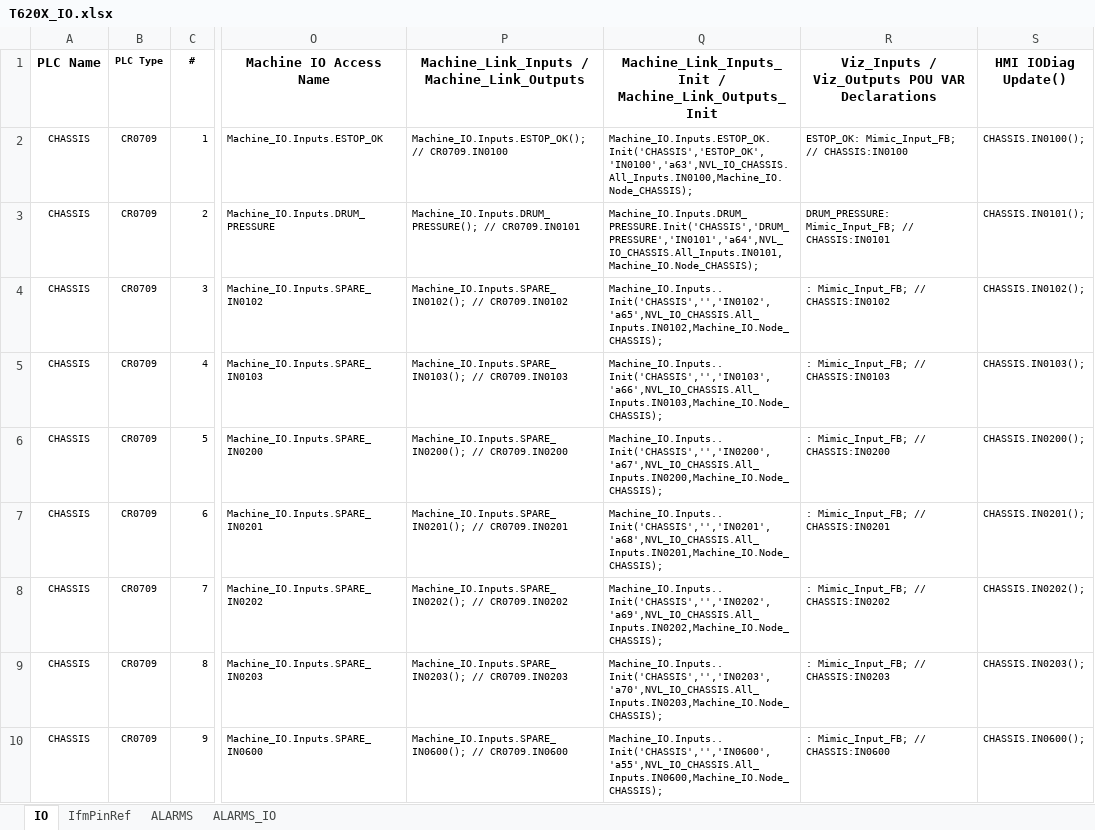
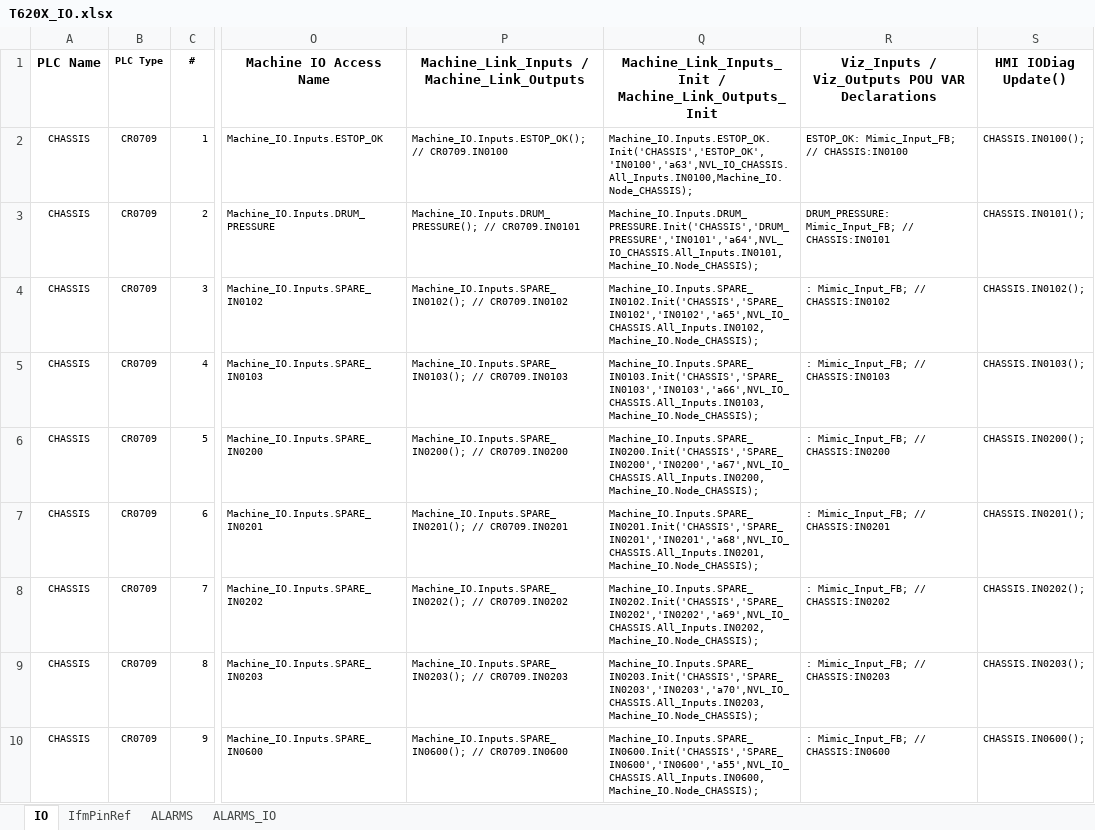
Before and after one commit to better-adapted/Mtech_T620X_Trommel, an Excel workbook: T620X_IO.xlsx, sheet IO, drawn as a sheet; only a part is shown, gaps mark what is left out; values as stored, in another font and other column widths than the file's, no borders; the diff covers the shown part only; the diff names each change by its address in the sheet, - before the commit and + after, or states it on an @@ line.

```diff
--- a/T620X_IO.xlsx (sheet IO)
+++ b/T620X_IO.xlsx (sheet IO)
-Q4: Machine_IO.Inputs..Init('CHASSIS','','IN0102','a65',NVL_IO_CHASSIS.All_Inputs.IN0102,Machine_IO.Node_CHASSIS);
+Q4: Machine_IO.Inputs.SPARE_IN0102.Init('CHASSIS','SPARE_IN0102','IN0102','a65',NVL_IO_CHASSIS.All_Inputs.IN0102,Machine_IO.Node_CHASSIS);
-Q5: Machine_IO.Inputs..Init('CHASSIS','','IN0103','a66',NVL_IO_CHASSIS.All_Inputs.IN0103,Machine_IO.Node_CHASSIS);
+Q5: Machine_IO.Inputs.SPARE_IN0103.Init('CHASSIS','SPARE_IN0103','IN0103','a66',NVL_IO_CHASSIS.All_Inputs.IN0103,Machine_IO.Node_CHASSIS);
-Q6: Machine_IO.Inputs..Init('CHASSIS','','IN0200','a67',NVL_IO_CHASSIS.All_Inputs.IN0200,Machine_IO.Node_CHASSIS);
+Q6: Machine_IO.Inputs.SPARE_IN0200.Init('CHASSIS','SPARE_IN0200','IN0200','a67',NVL_IO_CHASSIS.All_Inputs.IN0200,Machine_IO.Node_CHASSIS);
-Q7: Machine_IO.Inputs..Init('CHASSIS','','IN0201','a68',NVL_IO_CHASSIS.All_Inputs.IN0201,Machine_IO.Node_CHASSIS);
+Q7: Machine_IO.Inputs.SPARE_IN0201.Init('CHASSIS','SPARE_IN0201','IN0201','a68',NVL_IO_CHASSIS.All_Inputs.IN0201,Machine_IO.Node_CHASSIS);
-Q8: Machine_IO.Inputs..Init('CHASSIS','','IN0202','a69',NVL_IO_CHASSIS.All_Inputs.IN0202,Machine_IO.Node_CHASSIS);
+Q8: Machine_IO.Inputs.SPARE_IN0202.Init('CHASSIS','SPARE_IN0202','IN0202','a69',NVL_IO_CHASSIS.All_Inputs.IN0202,Machine_IO.Node_CHASSIS);
-Q9: Machine_IO.Inputs..Init('CHASSIS','','IN0203','a70',NVL_IO_CHASSIS.All_Inputs.IN0203,Machine_IO.Node_CHASSIS);
+Q9: Machine_IO.Inputs.SPARE_IN0203.Init('CHASSIS','SPARE_IN0203','IN0203','a70',NVL_IO_CHASSIS.All_Inputs.IN0203,Machine_IO.Node_CHASSIS);
-Q10: Machine_IO.Inputs..Init('CHASSIS','','IN0600','a55',NVL_IO_CHASSIS.All_Inputs.IN0600,Machine_IO.Node_CHASSIS);
+Q10: Machine_IO.Inputs.SPARE_IN0600.Init('CHASSIS','SPARE_IN0600','IN0600','a55',NVL_IO_CHASSIS.All_Inputs.IN0600,Machine_IO.Node_CHASSIS);
```
Also changed, not shown: 75 edited cells elsewhere in this sheet, formulas that keep their value, 5 other files.
